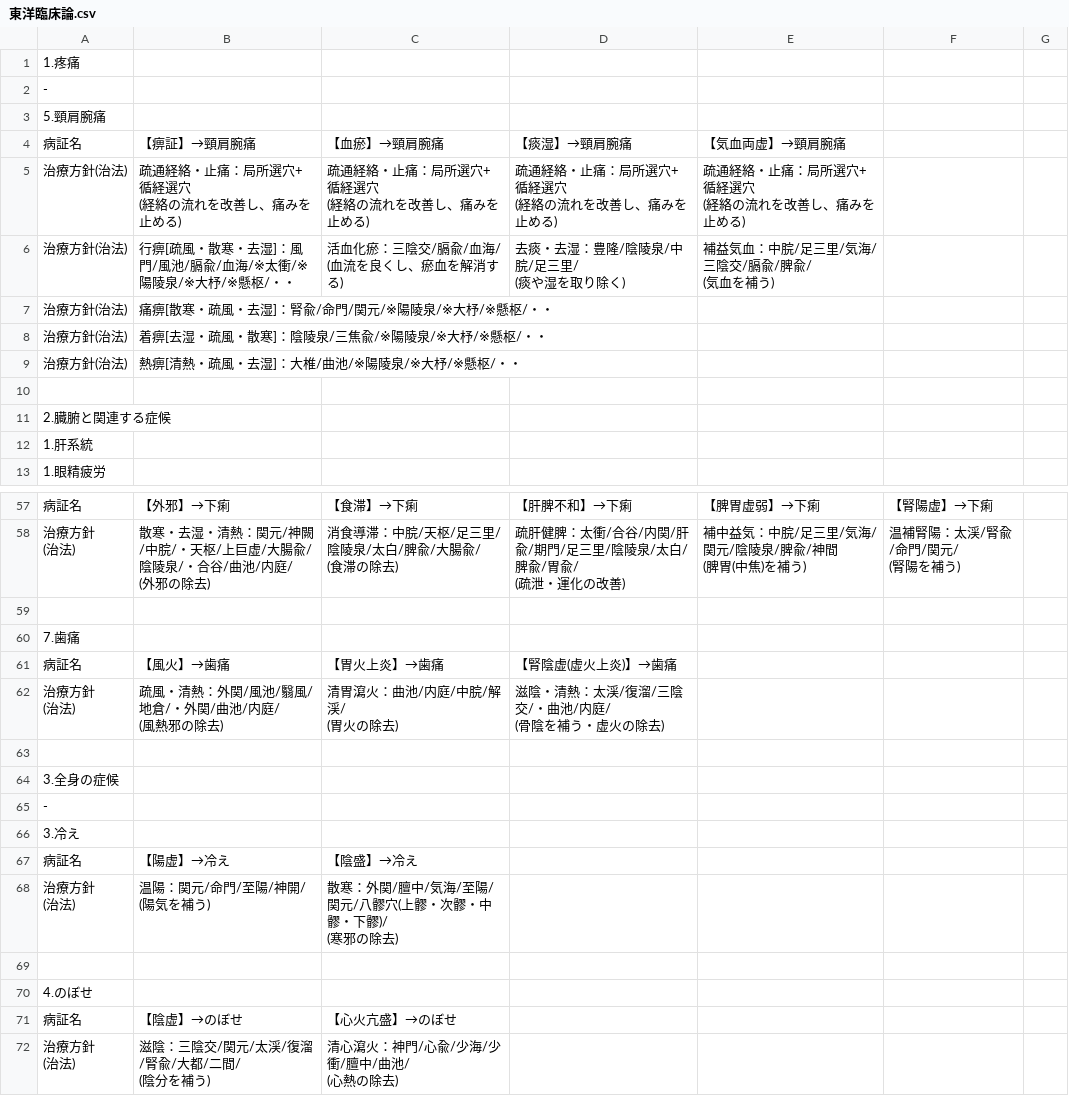
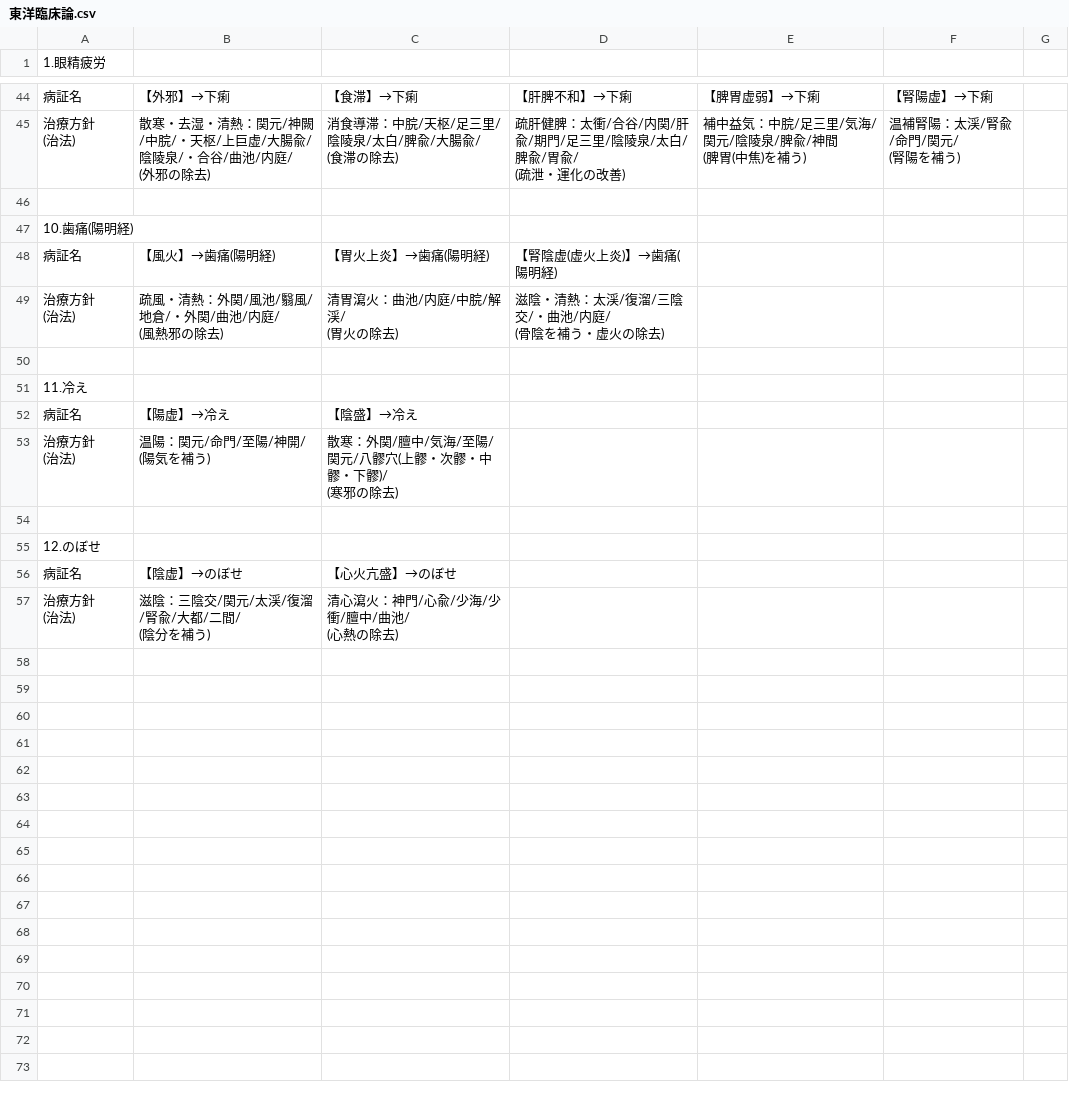
Before and after one commit to parkunggi/parkunggi-acupuncture-app-demo, a CSV file: 東洋臨床論.csv, drawn as a sheet; only a part is shown, gaps mark what is left out; the diff covers the shown part only.

```diff
--- a/東洋臨床論.csv
+++ b/東洋臨床論.csv
@@ -1,19 +0,0 @@
-1.疼痛 ,,,,,,
--,,,,,,
-5.頸肩腕痛,,,,,,
-病証名,【痹証】→頸肩腕痛,【血瘀】→頸肩腕痛,【痰湿】→頸肩腕痛,【気血両虚】→頸肩腕痛,,
-治療方針(治法),"疏通経絡・止痛：局所選穴+循経選穴
-(経絡の流れを改善し、痛みを止める)","疏通経絡・止痛：局所選穴+循経選穴
-(経絡の流れを改善し、痛みを止める)","疏通経絡・止痛：局所選穴+循経選穴
-(経絡の流れを改善し、痛みを止める)","疏通経絡・止痛：局所選穴+循経選穴
-(経絡の流れを改善し、痛みを止める)",,
-治療方針(治法),行痹[疏風・散寒・去湿]：風門/風池/膈兪/血海/※太衝/※陽陵泉/※大杼/※懸枢/・・,"活血化瘀：三陰交/膈兪/血海/
-(血流を良くし、瘀血を解消する)","去痰・去湿：豊隆/陰陵泉/中脘/足三里/
-(痰や湿を取り除く)","補益気血：中脘/足三里/気海/三陰交/膈兪/脾兪/
-(気血を補う)",,
-治療方針(治法),痛痹[散寒・疏風・去湿]：腎兪/命門/関元/※陽陵泉/※大杼/※懸枢/・・, , , ,,
-治療方針(治法),着痹[去湿・疏風・散寒]：陰陵泉/三焦兪/※陽陵泉/※大杼/※懸枢/・・, , , ,,
-治療方針(治法),熱痹[清熱・疏風・去湿]：大椎/曲池/※陽陵泉/※大杼/※懸枢/・・, , , ,,
-,,,,,,
-2.臓腑と関連する症候,,,,,,
-1.肝系統,,,,,,
@@ -161,4 +141,4 @@
  ,,,,,,
-7.歯痛,,,,,,
-病証名 ,【風火】→歯痛,【胃火上炎】→歯痛,【腎陰虚(虚火上炎)】→歯痛,,,
+10.歯痛(陽明経),,,,,,
+病証名 ,【風火】→歯痛(陽明経),【胃火上炎】→歯痛(陽明経),【腎陰虚(虚火上炎)】→歯痛(陽明経),,,
 "治療方針
@@ -170,4 +150,2 @@
-3.全身の症候,,,,,,
--,,,,,,
-3.冷え,,,,,,
+11.冷え,,,,,,
 病証名,【陽虚】→冷え,【陰盛】→冷え,,,,
@@ -178,3 +156,3 @@
  ,,,,,,
-4.のぼせ,,,,,,
+12.のぼせ,,,,,,
 病証名 ,【陰虚】→のぼせ,【心火亢盛】→のぼせ,,,,
```
Also changed, not shown: 4 added rows, 5 removed rows, 1 moved row and 16 edited cells elsewhere in this file.
